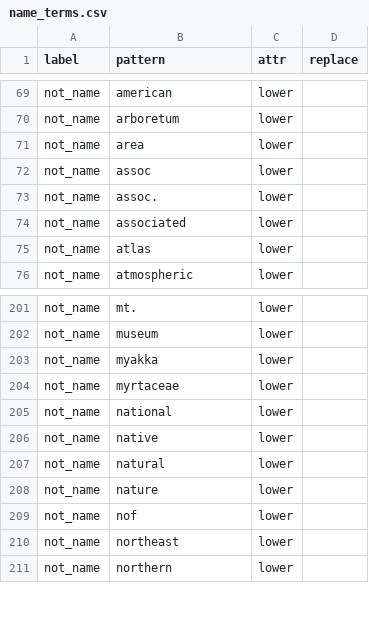
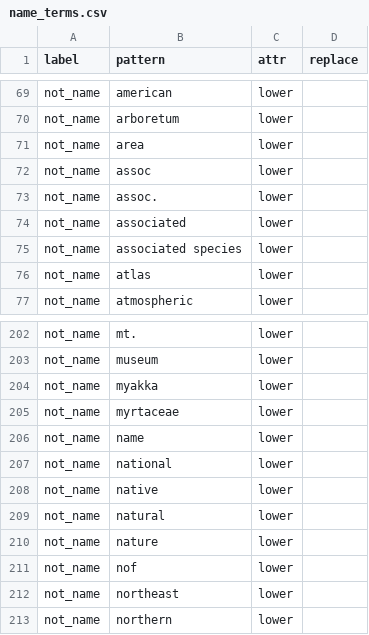
Before and after one commit to rafelafrance/traiter, a CSV file: traiter/pylib/rules/terms/name_terms.csv, drawn as a sheet; only a part is shown, gaps mark what is left out.

Commit message:
Update name terms

```diff
--- a/traiter/pylib/rules/terms/name_terms.csv
+++ b/traiter/pylib/rules/terms/name_terms.csv
@@ -74,2 +74,3 @@ not_name,assoc.,lower,
 not_name,associated,lower,
+not_name,associated species,lower,
 not_name,atlas,lower,
@@ -204,2 +205,3 @@ not_name,myakka,lower,
 not_name,myrtaceae,lower,
+not_name,name,lower,
 not_name,national,lower,
```
Also changed, not shown: 1 other file.
